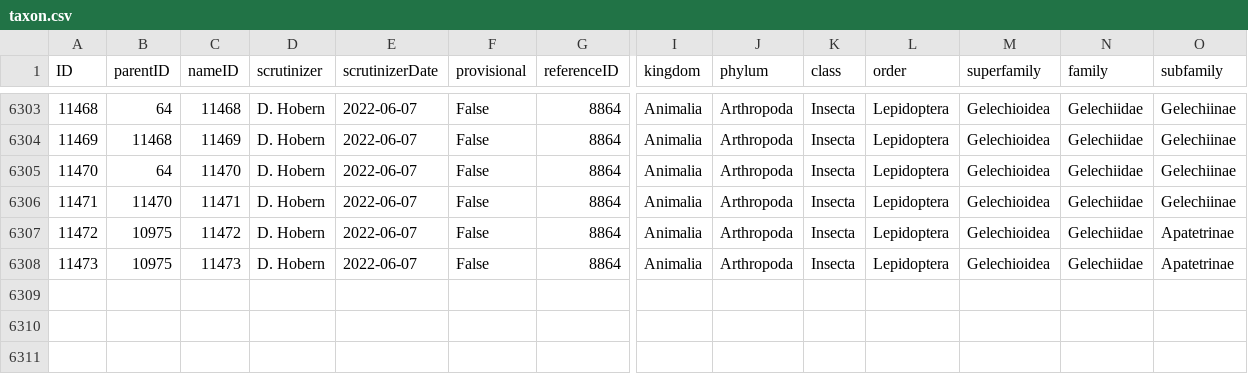
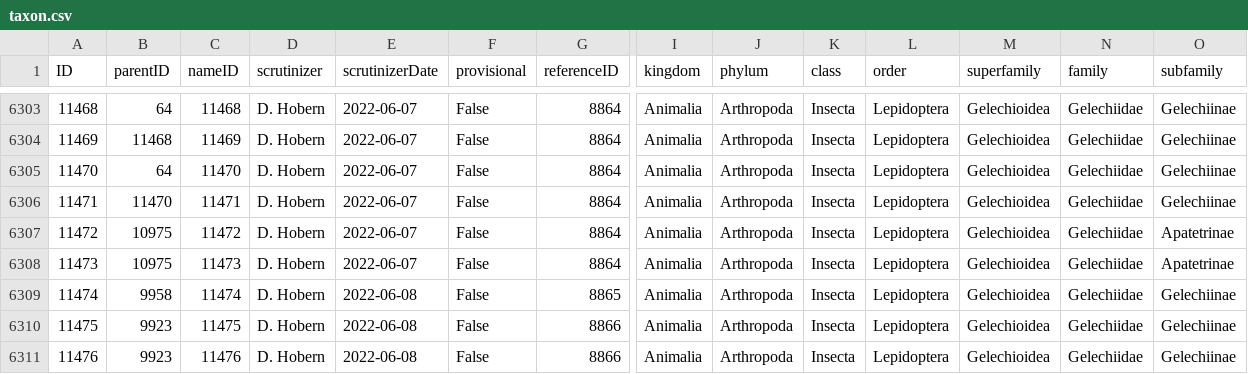
Before and after one commit to dhobern/Gelechiidae, a CSV file: coldp/data/taxon.csv, drawn as a sheet; only a part is shown, gaps mark what is left out; rows hold the shown columns only; the diff names each change by its address in the sheet, - before the commit and + after, or states it on an @@ line.

```diff
--- a/coldp/data/taxon.csv
+++ b/coldp/data/taxon.csv
+row 6309: 11474 | 9958 | 11474 | D. Hobern | 2022-06-08 | False | 8865 | Animalia | Arthropoda | Insecta | Lepidoptera | Gelechioidea | Gelechiidae | Gelechiinae
+row 6310: 11475 | 9923 | 11475 | D. Hobern | 2022-06-08 | False | 8866 | Animalia | Arthropoda | Insecta | Lepidoptera | Gelechioidea | Gelechiidae | Gelechiinae
+row 6311: 11476 | 9923 | 11476 | D. Hobern | 2022-06-08 | False | 8866 | Animalia | Arthropoda | Insecta | Lepidoptera | Gelechioidea | Gelechiidae | Gelechiinae
```
Also changed, not shown: coldp/data/distribution.csv, coldp/data/reference.csv, 3 other files.
